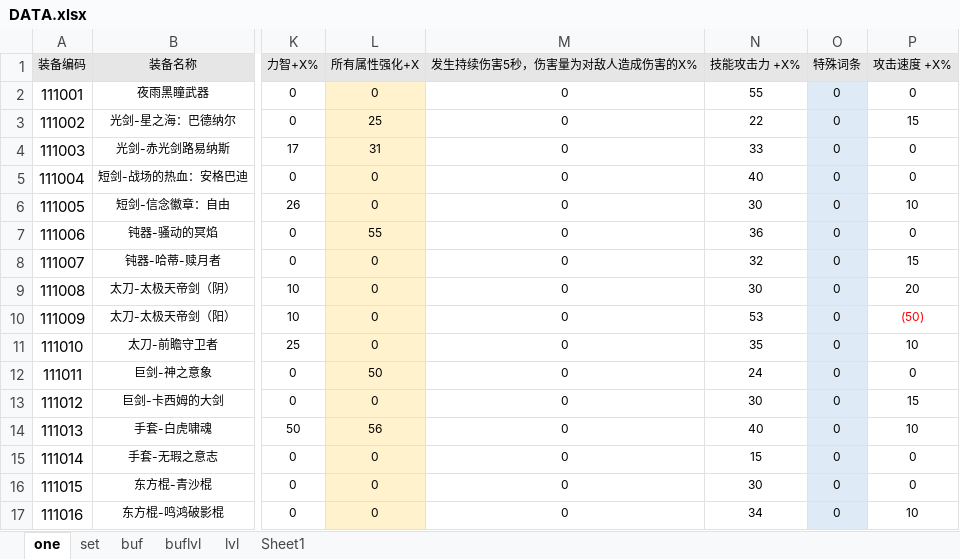
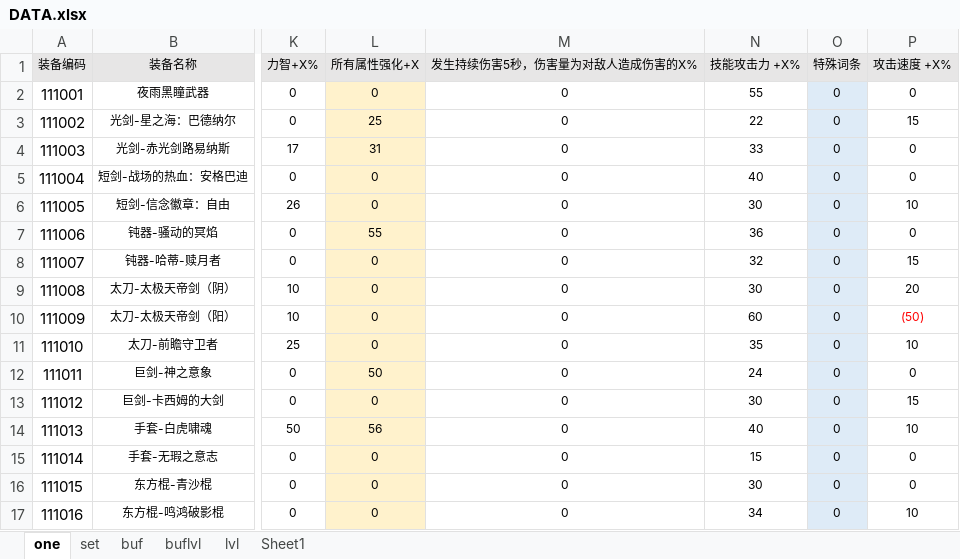
Before and after one commit to fzls/dnf_calc, an Excel workbook: DATA.xlsx, sheet one, drawn as a sheet; only a part is shown, gaps mark what is left out; values as stored, in another font and other column widths than the file's, no borders; conditional formats not drawn; the diff names each change by its address in the sheet, - before the commit and + after, or states it on an @@ line.

```diff
--- a/DATA.xlsx (sheet one)
+++ b/DATA.xlsx (sheet one)
-N10 (技能攻击力 +X%): 53
+N10 (技能攻击力 +X%): 60
```
Also changed, not shown: 1 other file.
